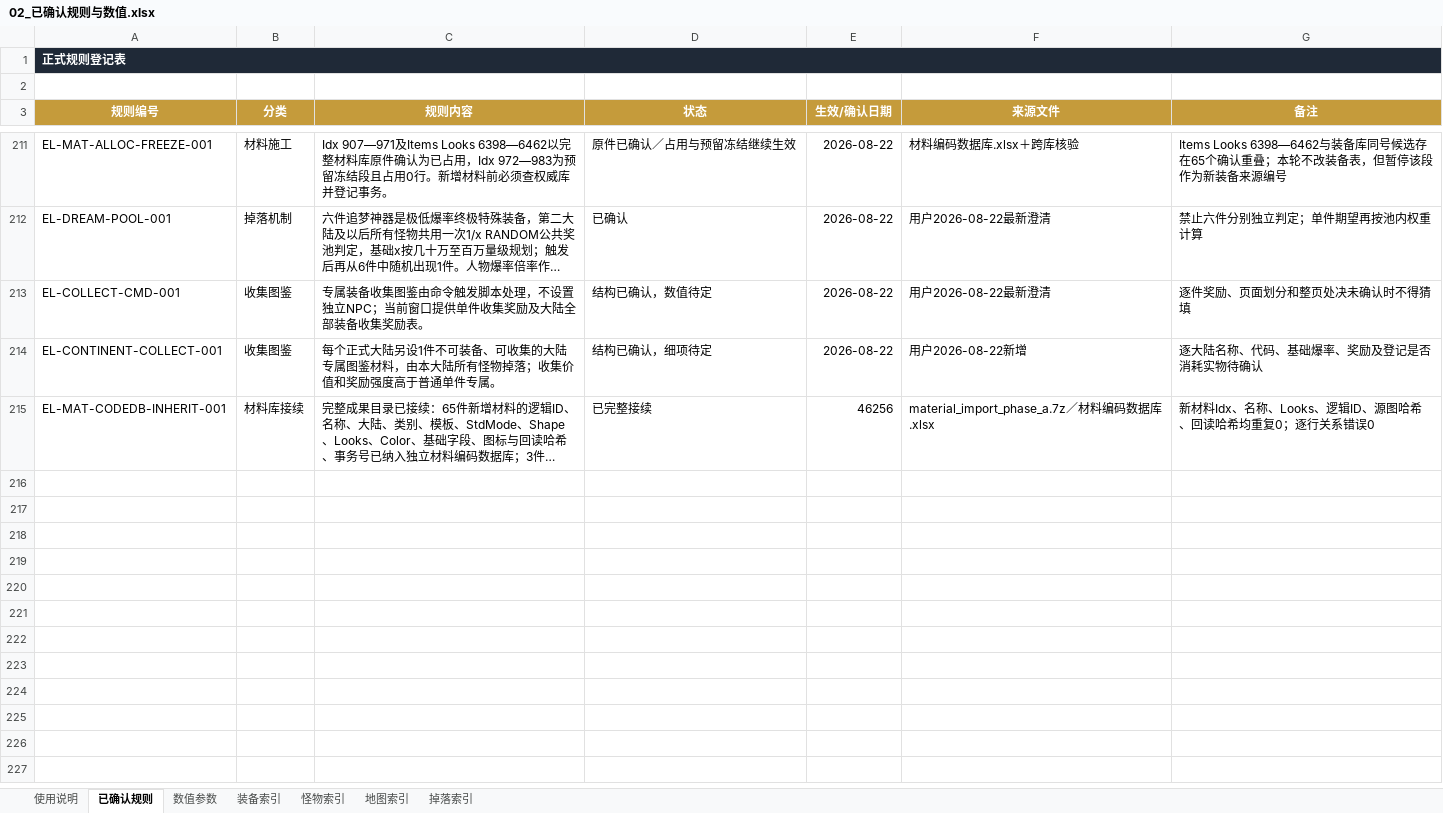
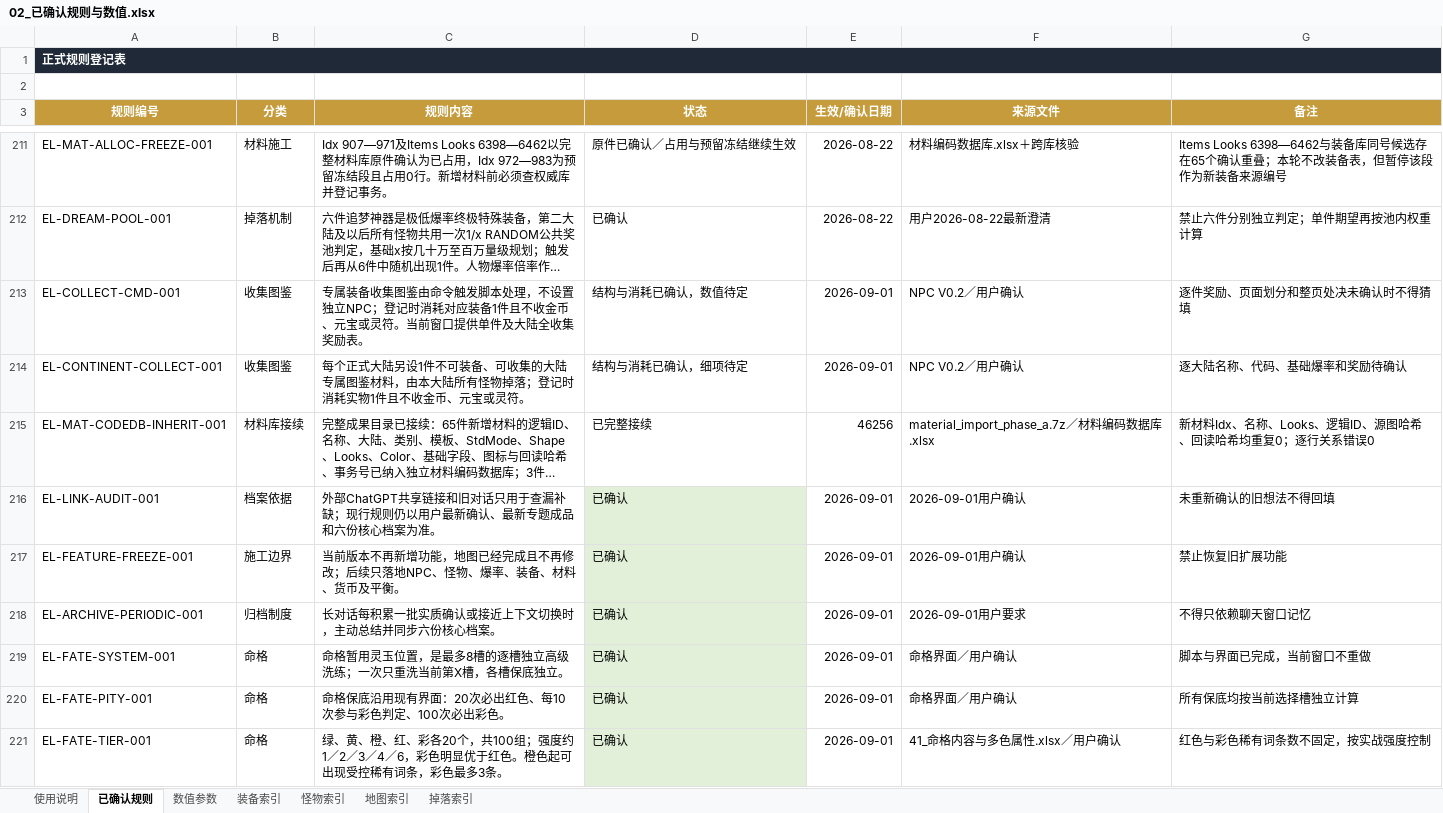
Before and after one commit to fanggang78951-creator/MIR, an Excel workbook: codex_tasks/艾尔登法环_第一二大陆_Codex施工包_20260821/项目档案/02_已确认规则与数值.xlsx, sheet 已确认规则, drawn as a sheet; only a part is shown, gaps mark what is left out; long unchanged cells end in …; values as stored, in another font and other column widths than the file's, no borders; conditional formats not drawn; the diff covers the shown part only; the diff names each change by its address in the sheet, - before the commit and + after, or states it on an @@ line.

Commit message:
Sync core archives with C3-C10 framework

```diff
--- a/codex_tasks/艾尔登法环_第一二大陆_Codex施工包_20260821/项目档案/02_已确认规则与数值.xlsx (sheet 已确认规则)
+++ b/codex_tasks/艾尔登法环_第一二大陆_Codex施工包_20260821/项目档案/02_已确认规则与数值.xlsx (sheet 已确认规则)
-C213 (规则内容): …独立NPC；当前窗口提供单件收集奖励及大陆全部装备收集奖励…
+C213 (规则内容): …独立NPC；登记时消耗对应装备1件且不收金币、元宝或灵符。当前窗口提供单件及大陆全收集奖励…
-D213 (状态): 结构已确认，数值待定
+D213 (状态): 结构与消耗已确认，数值待定
-E213:E214 (生效/确认日期): 2026-08-22
+E213:E214 (生效/确认日期): 2026-09-01
-F213 (来源文件): 用户2026-08-22最新澄清
+F213 (来源文件): NPC V0.2／用户确认
-C214 (规则内容): …物掉落；收集价值和奖励强度高于普通单件专属。
+C214 (规则内容): …物掉落；登记时消耗实物1件且不收金币、元宝或灵符。
-D214 (状态): 结构已确认，细项待定
+D214 (状态): 结构与消耗已确认，细项待定
-F214 (来源文件): 用户2026-08-22新增
+F214 (来源文件): NPC V0.2／用户确认
-G214 (备注): 逐大陆名称、代码、基础爆率、奖励及登记是否消耗实物待确认
+G214 (备注): 逐大陆名称、代码、基础爆率和奖励待确认
+row 216: EL-LINK-AUDIT-001 | 档案依据 | 外部ChatGPT共享链接和旧对话只用于查漏补缺；现行规则仍以用户最新确认、最新专题成品和六份核心档案为准。 | 已确认 | 2026-09-01 | 2026-09-01用户确认 | 未重新确认的旧想法不得回填
+row 217: EL-FEATURE-FREEZE-001 | 施工边界 | 当前版本不再新增功能，地图已经完成且不再修改；后续只落地NPC、怪物、爆率、装备、材料、货币及平衡。 | 已确认 | 2026-09-01 | 2026-09-01用户确认 | 禁止恢复旧扩展功能
+row 218: EL-ARCHIVE-PERIODIC-001 | 归档制度 | 长对话每积累一批实质确认或接近上下文切换时，主动总结并同步六份核心档案。 | 已确认 | 2026-09-01 | 2026-09-01用户要求 | 不得只依赖聊天窗口记忆
+row 219: EL-FATE-SYSTEM-001 | 命格 | 命格暂用灵玉位置，是最多8槽的逐槽独立高级洗练；一次只重洗当前第X槽，各槽保底独立。 | 已确认 | 2026-09-01 | 命格界面／用户确认 | 脚本与界面已完成，当前窗口不重做
+row 220: EL-FATE-PITY-001 | 命格 | 命格保底沿用现有界面：20次必出红色、每10次参与彩色判定、100次必出彩色。 | 已确认 | 2026-09-01 | 命格界面／用户确认 | 所有保底均按当前选择槽独立计算
+row 221: EL-FATE-TIER-001 | 命格 | 绿、黄、橙、红、彩各20个，共100组；强度约1／2／3／4／6，彩色明显优于红色。橙色起可出现受控稀有词条，彩色最多3条。 | 已确认 | 2026-09-01 | 41_命格内容与多色属性.xlsx／用户确认 | 红色与彩色稀有词条数不固定，按实战强度控制
```
Also changed, not shown: 26 added rows and 31 edited cells elsewhere in this sheet, sheet 数值参数, sheet 掉落索引, sheet 怪物索引, sheet 地图索引, sheet 装备索引, sheet 使用说明, 5 other files.
